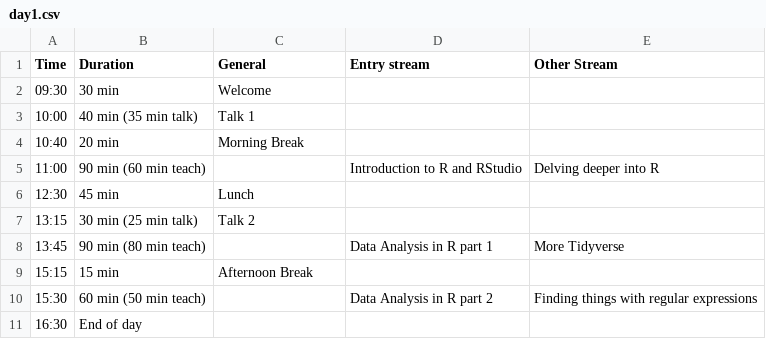
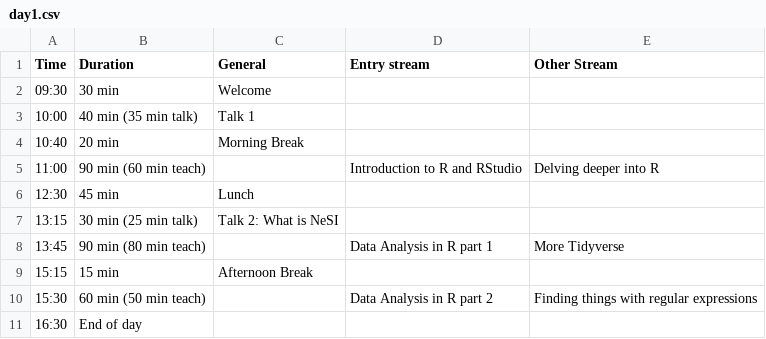
Before and after one commit to resbaz/resbaz2021, a CSV file: dunedin/day1.csv, drawn as a sheet.

```diff
--- a/dunedin/day1.csv
+++ b/dunedin/day1.csv
@@ -6,3 +6,3 @@ Time ,Duration, General , Entry stream , Other Stream
 12:30 , 45 min , Lunch ,,
-13:15 , 30 min (25 min talk) ,Talk 2 ,,
+13:15 , 30 min (25 min talk) ,Talk 2: What is NeSI ,,
 13:45 ,90 min (80 min teach) ,, Data Analysis in R part 1 , More Tidyverse
```
Also changed, not shown: dunedin/day2.csv.
